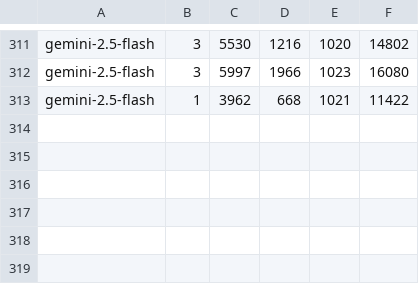
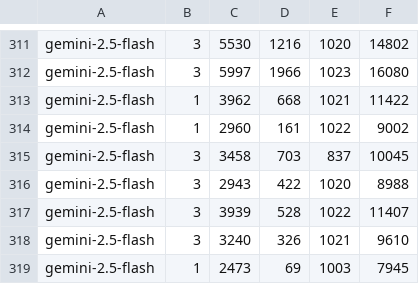
Before and after one commit to sinairusinek/Hasidigital, a TSV file: editions/ner-logs/non-story-usage.tsv, drawn as a sheet; only a part is shown, gaps mark what is left out.

```diff
--- a/editions/ner-logs/non-story-usage.tsv
+++ b/editions/ner-logs/non-story-usage.tsv
@@ -313 +313,7 @@ gemini-2.5-flash	3	5997	1966	1023	16080
 gemini-2.5-flash	1	3962	668	1021	11422
+gemini-2.5-flash	1	2960	161	1022	9002
+gemini-2.5-flash	3	3458	703	837	10045
+gemini-2.5-flash	3	2943	422	1020	8988
+gemini-2.5-flash	3	3939	528	1022	11407
+gemini-2.5-flash	3	3240	326	1021	9610
+gemini-2.5-flash	1	2473	69	1003	7945
```
Also changed, not shown: 3 other files.
